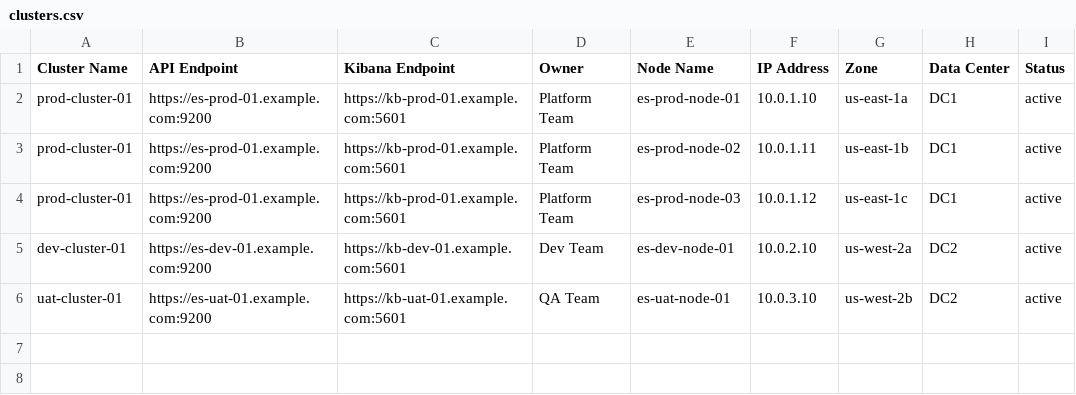
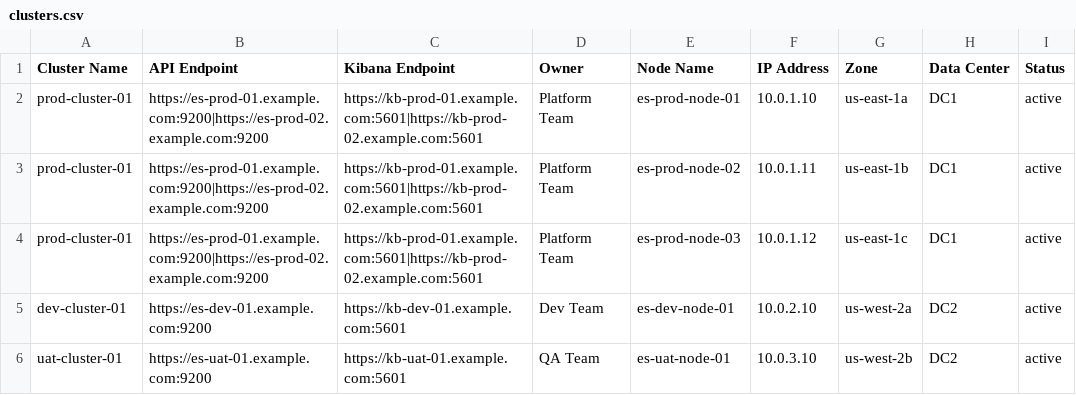
Before and after one commit to nagarjuna-arigapudi-tm/ElasticObservability, a CSV file: data/clusters.csv, drawn as a sheet; only a part is shown; the diff names each change by its address in the sheet, - before the commit and + after, or states it on an @@ line.

Commit message:
Availability of credentials is checked before making API calla, '|' is used a delimiter for having multiple strings in a single entry in csv file

```diff
--- a/data/clusters.csv
+++ b/data/clusters.csv
-B2:B4 (API Endpoint): https://es-prod-01.example.com:9200
+B2:B4 (API Endpoint): https://es-prod-01.example.com:9200|https://es-prod-02.example.com:9200
-C2:C4 (Kibana Endpoint): https://kb-prod-01.example.com:5601
+C2:C4 (Kibana Endpoint): https://kb-prod-01.example.com:5601|https://kb-prod-02.example.com:5601
```
Also changed, not shown: data/credentials.csv, 5 other files.
